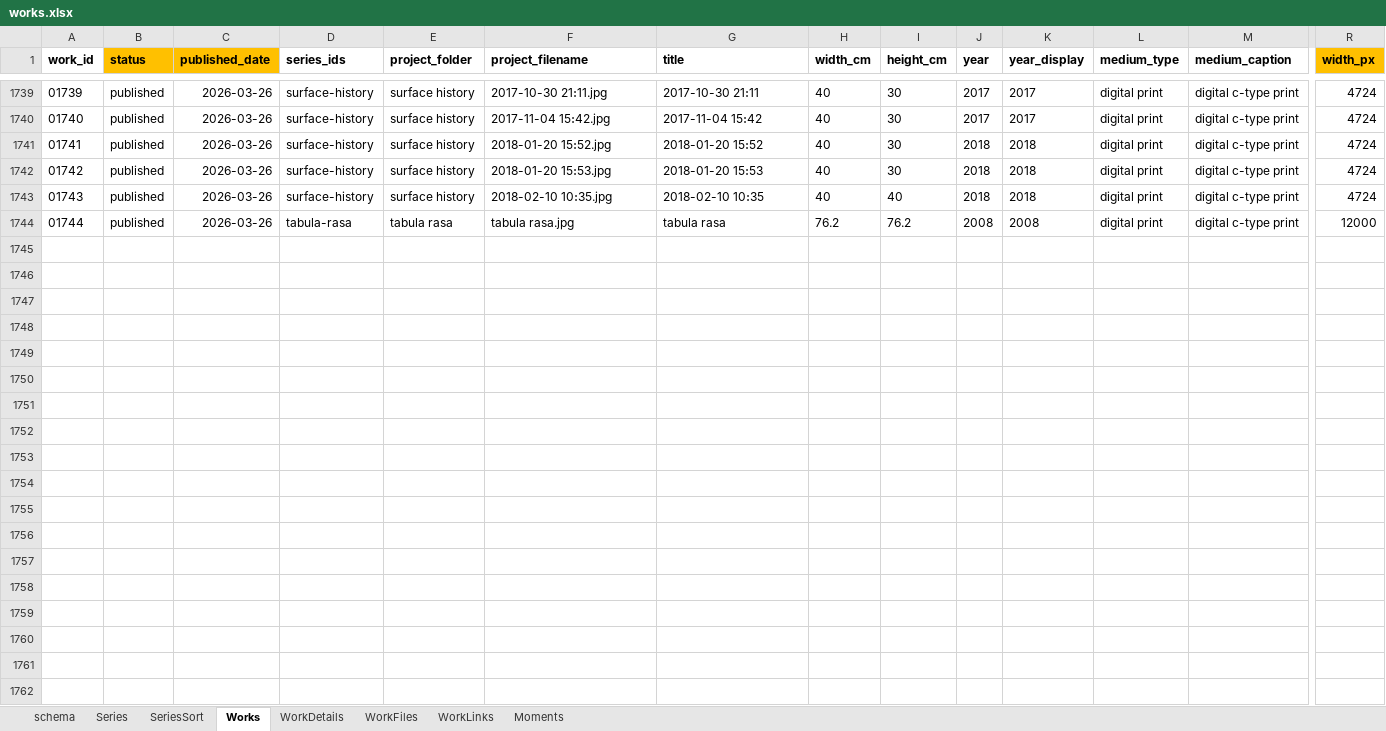
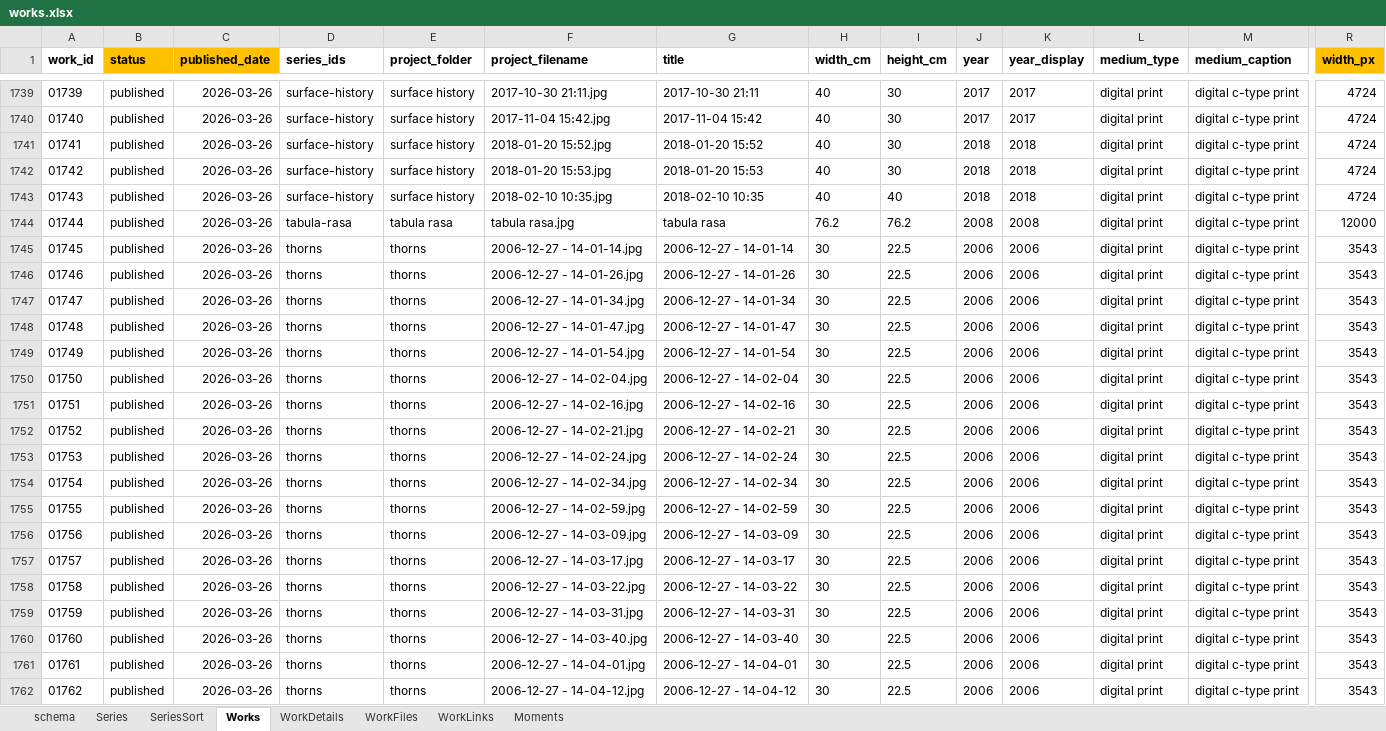
Before and after one commit to dotlineform/dotlineform-site, an Excel workbook: data/works.xlsx, sheet Works, drawn as a sheet; only a part is shown, gaps mark what is left out; values as stored, in another font and other column widths than the file's, no borders; rows hold the shown columns only; the diff names each change by its address in the sheet, - before the commit and + after, or states it on an @@ line.

Commit message:
published work

```diff
--- a/data/works.xlsx (sheet Works)
+++ b/data/works.xlsx (sheet Works)
+row 1745: 01745 | published | 2026-03-26 | thorns | thorns | 2006-12-27 - 14-01-14.jpg | 2006-12-27 - 14-01-14 | 30 | 22.5 | 2006 | 2006 | digital print | digital c-type print | 3543
+row 1746: 01746 | published | 2026-03-26 | thorns | thorns | 2006-12-27 - 14-01-26.jpg | 2006-12-27 - 14-01-26 | 30 | 22.5 | 2006 | 2006 | digital print | digital c-type print | 3543
+row 1747: 01747 | published | 2026-03-26 | thorns | thorns | 2006-12-27 - 14-01-34.jpg | 2006-12-27 - 14-01-34 | 30 | 22.5 | 2006 | 2006 | digital print | digital c-type print | 3543
+row 1748: 01748 | published | 2026-03-26 | thorns | thorns | 2006-12-27 - 14-01-47.jpg | 2006-12-27 - 14-01-47 | 30 | 22.5 | 2006 | 2006 | digital print | digital c-type print | 3543
+row 1749: 01749 | published | 2026-03-26 | thorns | thorns | 2006-12-27 - 14-01-54.jpg | 2006-12-27 - 14-01-54 | 30 | 22.5 | 2006 | 2006 | digital print | digital c-type print | 3543
+row 1750: 01750 | published | 2026-03-26 | thorns | thorns | 2006-12-27 - 14-02-04.jpg | 2006-12-27 - 14-02-04 | 30 | 22.5 | 2006 | 2006 | digital print | digital c-type print | 3543
+row 1751: 01751 | published | 2026-03-26 | thorns | thorns | 2006-12-27 - 14-02-16.jpg | 2006-12-27 - 14-02-16 | 30 | 22.5 | 2006 | 2006 | digital print | digital c-type print | 3543
+row 1752: 01752 | published | 2026-03-26 | thorns | thorns | 2006-12-27 - 14-02-21.jpg | 2006-12-27 - 14-02-21 | 30 | 22.5 | 2006 | 2006 | digital print | digital c-type print | 3543
+row 1753: 01753 | published | 2026-03-26 | thorns | thorns | 2006-12-27 - 14-02-24.jpg | 2006-12-27 - 14-02-24 | 30 | 22.5 | 2006 | 2006 | digital print | digital c-type print | 3543
+row 1754: 01754 | published | 2026-03-26 | thorns | thorns | 2006-12-27 - 14-02-34.jpg | 2006-12-27 - 14-02-34 | 30 | 22.5 | 2006 | 2006 | digital print | digital c-type print | 3543
+row 1755: 01755 | published | 2026-03-26 | thorns | thorns | 2006-12-27 - 14-02-59.jpg | 2006-12-27 - 14-02-59 | 30 | 22.5 | 2006 | 2006 | digital print | digital c-type print | 3543
+row 1756: 01756 | published | 2026-03-26 | thorns | thorns | 2006-12-27 - 14-03-09.jpg | 2006-12-27 - 14-03-09 | 30 | 22.5 | 2006 | 2006 | digital print | digital c-type print | 3543
+row 1757: 01757 | published | 2026-03-26 | thorns | thorns | 2006-12-27 - 14-03-17.jpg | 2006-12-27 - 14-03-17 | 30 | 22.5 | 2006 | 2006 | digital print | digital c-type print | 3543
+row 1758: 01758 | published | 2026-03-26 | thorns | thorns | 2006-12-27 - 14-03-22.jpg | 2006-12-27 - 14-03-22 | 30 | 22.5 | 2006 | 2006 | digital print | digital c-type print | 3543
+row 1759: 01759 | published | 2026-03-26 | thorns | thorns | 2006-12-27 - 14-03-31.jpg | 2006-12-27 - 14-03-31 | 30 | 22.5 | 2006 | 2006 | digital print | digital c-type print | 3543
+row 1760: 01760 | published | 2026-03-26 | thorns | thorns | 2006-12-27 - 14-03-40.jpg | 2006-12-27 - 14-03-40 | 30 | 22.5 | 2006 | 2006 | digital print | digital c-type print | 3543
+row 1761: 01761 | published | 2026-03-26 | thorns | thorns | 2006-12-27 - 14-04-01.jpg | 2006-12-27 - 14-04-01 | 30 | 22.5 | 2006 | 2006 | digital print | digital c-type print | 3543
+row 1762: 01762 | published | 2026-03-26 | thorns | thorns | 2006-12-27 - 14-04-12.jpg | 2006-12-27 - 14-04-12 | 30 | 22.5 | 2006 | 2006 | digital print | digital c-type print | 3543
```
Also changed, not shown: sheet Series, 41 other files.
